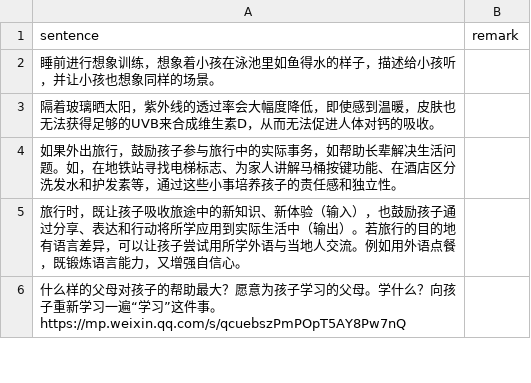
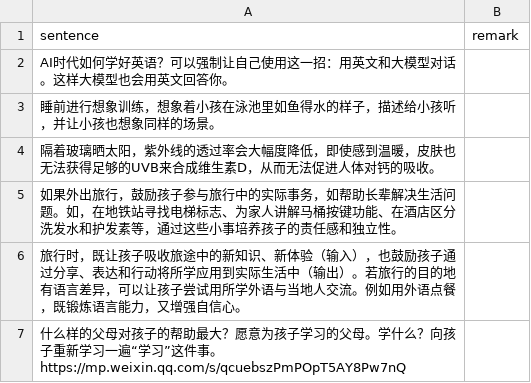
Before and after one commit to HenryLoveMiller/ja, a CSV file: ican.csv, drawn as a sheet; only a part is shown.

Commit message:
Update ican.csv

```diff
--- a/ican.csv
+++ b/ican.csv
@@ -1,2 +1,3 @@
 sentence,remark
+AI时代如何学好英语？可以强制让自己使用这一招：用英文和大模型对话。这样大模型也会用英文回答你。,
 睡前进行想象训练，想象着小孩在泳池里如鱼得水的样子，描述给小孩听，并让小孩也想象同样的场景。,
```
